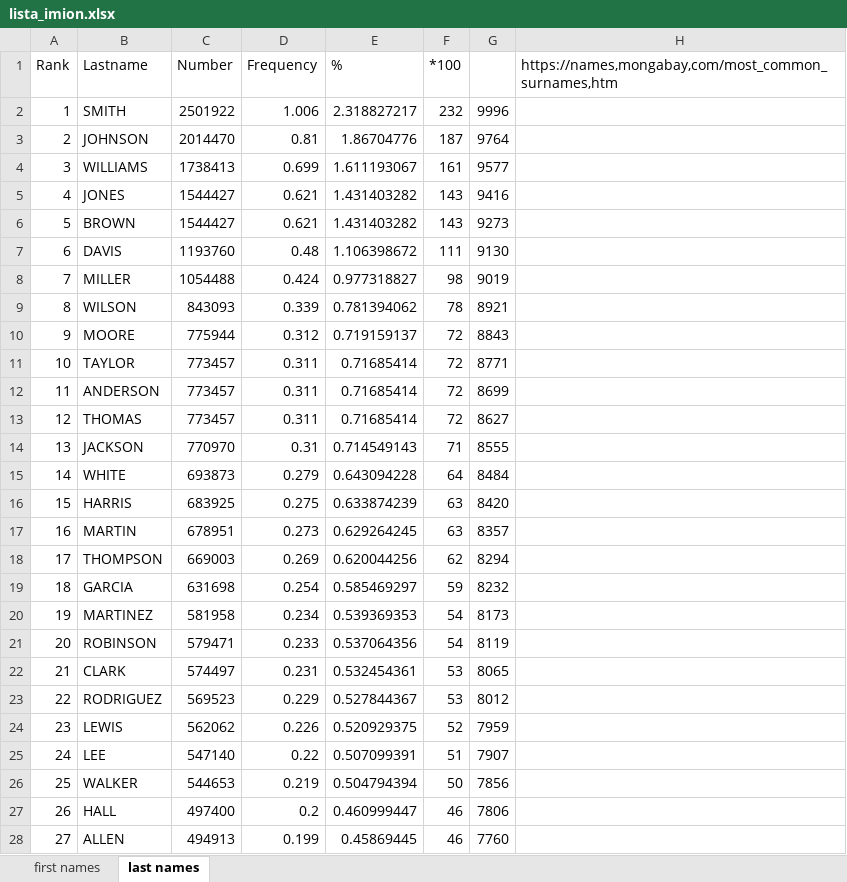
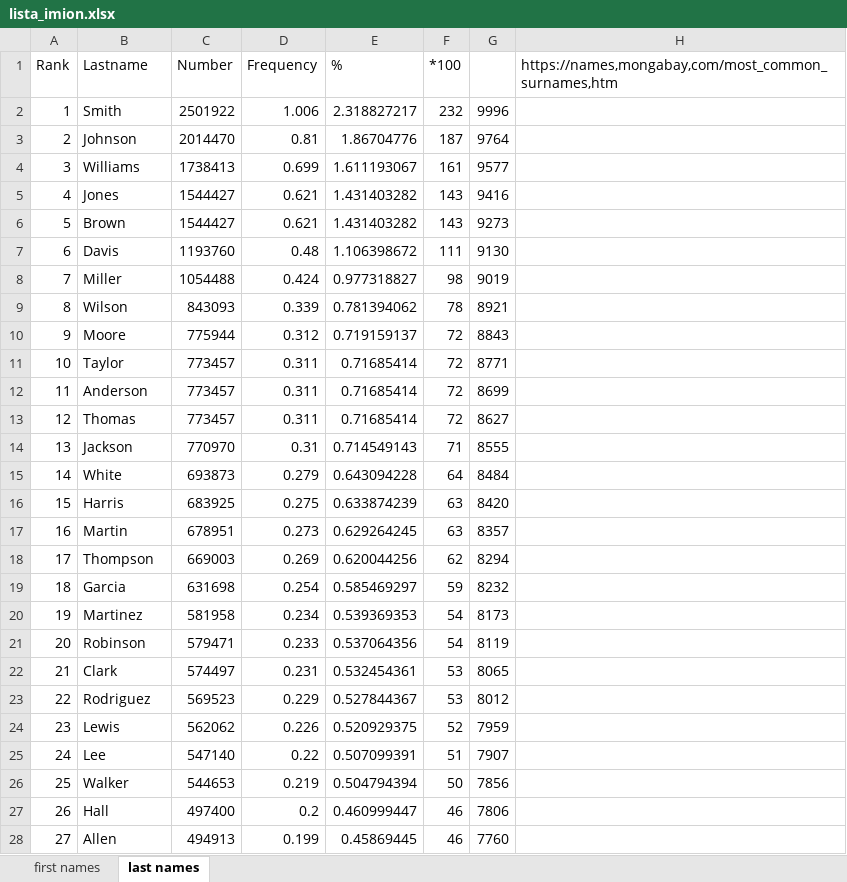
Before and after one commit to ajwalkiewicz/RandomNPCGenerator, an Excel workbook: lista_imion.xlsx, sheet last names, drawn as a sheet; only a part is shown; values as stored, in another font and other column widths than the file's, no borders; the diff covers the shown part only; the diff names each change by its address in the sheet, - before the commit and + after, or states it on an @@ line.

Commit message:
creatingDict.py - skrócenie słowników do 2 list, npcGenerator - dodanie kolejnych cech

```diff
--- a/lista_imion.xlsx (sheet last names)
+++ b/lista_imion.xlsx (sheet last names)
-B2 (Lastname): SMITH
+B2 (Lastname): Smith
-B3 (Lastname): JOHNSON
+B3 (Lastname): Johnson
-B4 (Lastname): WILLIAMS
+B4 (Lastname): Williams
-B5 (Lastname): JONES
+B5 (Lastname): Jones
-B6 (Lastname): BROWN
+B6 (Lastname): Brown
-B7 (Lastname): DAVIS
+B7 (Lastname): Davis
-B8 (Lastname): MILLER
+B8 (Lastname): Miller
-B9 (Lastname): WILSON
+B9 (Lastname): Wilson
-B10 (Lastname): MOORE
+B10 (Lastname): Moore
-B11 (Lastname): TAYLOR
+B11 (Lastname): Taylor
-B12 (Lastname): ANDERSON
+B12 (Lastname): Anderson
-B13 (Lastname): THOMAS
+B13 (Lastname): Thomas
-B14 (Lastname): JACKSON
+B14 (Lastname): Jackson
-B15 (Lastname): WHITE
+B15 (Lastname): White
-B16 (Lastname): HARRIS
+B16 (Lastname): Harris
-B17 (Lastname): MARTIN
+B17 (Lastname): Martin
-B18 (Lastname): THOMPSON
+B18 (Lastname): Thompson
-B19 (Lastname): GARCIA
+B19 (Lastname): Garcia
-B20 (Lastname): MARTINEZ
+B20 (Lastname): Martinez
-B21 (Lastname): ROBINSON
+B21 (Lastname): Robinson
-B22 (Lastname): CLARK
+B22 (Lastname): Clark
-B23 (Lastname): RODRIGUEZ
+B23 (Lastname): Rodriguez
-B24 (Lastname): LEWIS
+B24 (Lastname): Lewis
-B25 (Lastname): LEE
+B25 (Lastname): Lee
-B26 (Lastname): WALKER
+B26 (Lastname): Walker
-B27 (Lastname): HALL
+B27 (Lastname): Hall
-B28 (Lastname): ALLEN
+B28 (Lastname): Allen
```
Also changed, not shown: 973 edited cells elsewhere in this sheet, 21 other files.
